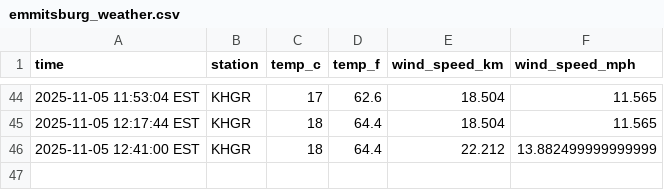
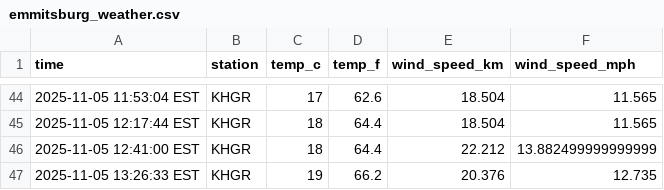
Before and after one commit to LukePapayoanou/data-330-emmitsburg-temp, a CSV file: data/emmitsburg_weather.csv, drawn as a sheet; only a part is shown, gaps mark what is left out.

```diff
--- a/data/emmitsburg_weather.csv
+++ b/data/emmitsburg_weather.csv
@@ -46 +46,2 @@ time,station,temp_c,temp_f,wind_speed_km,wind_speed_mph
 2025-11-05 12:41:00 EST,KHGR,18,64.4,22.212,13.882499999999999
+2025-11-05 13:26:33 EST,KHGR,19,66.2,20.376,12.735
```
